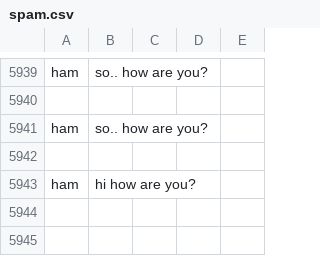
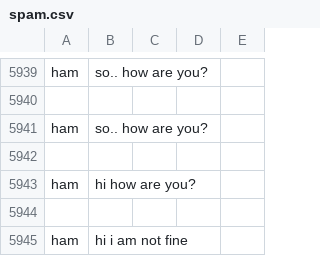
Before and after one commit to SarangKumar/Spam-Shield, a CSV file: static/dataset/spam.csv, drawn as a sheet; only a part is shown, gaps mark what is left out; the diff names each change by its address in the sheet, - before the commit and + after, or states it on an @@ line.

```diff
--- a/static/dataset/spam.csv
+++ b/static/dataset/spam.csv
+row 5944: (empty)
+row 5945: ham | hi i am not fine
```
Also changed, not shown: 1 other file.
